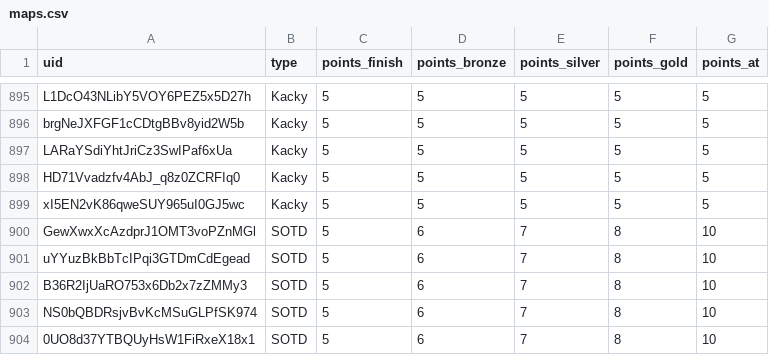
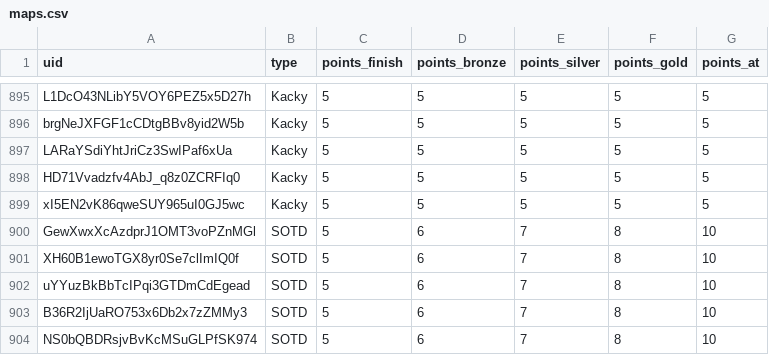
Before and after one commit to spl1nes/tmrank, a CSV file: maps.csv, drawn as a sheet; only a part is shown, gaps mark what is left out; the shorter side is filled out with more unchanged rows.

Commit message:
Update maps.csv

```diff
--- a/maps.csv
+++ b/maps.csv
@@ -900,2 +900,3 @@ xI5EN2vK86qweSUY965uI0GJ5wc,Kacky,5,5,5,5,5
 GewXwxXcAzdprJ1OMT3voPZnMGl,SOTD,5,6,7,8,10
+XH60B1ewoTGX8yr0Se7clImIQ0f,SOTD,5,6,7,8,10
 uYYuzBkBbTcIPqi3GTDmCdEgead,SOTD,5,6,7,8,10
```
